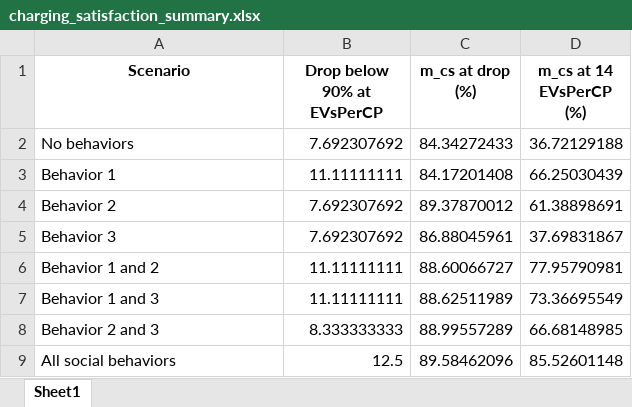
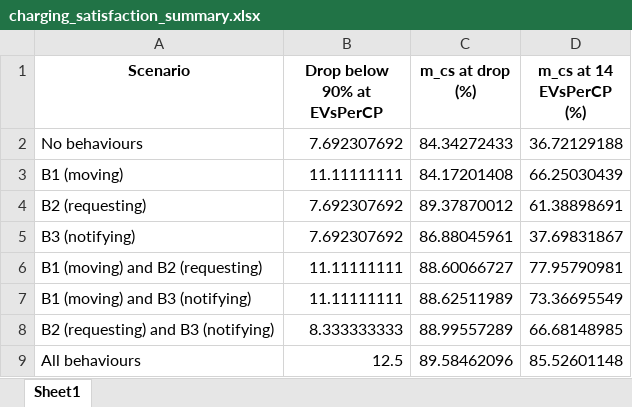
Before and after one commit to NEON-Research/social-charging-model, an Excel workbook: Social charging model/charging_satisfaction_summary.xlsx, sheet Sheet1, drawn as a sheet; values as stored, in another font and other column widths than the file's, no borders; the diff names each change by its address in the sheet, - before the commit and + after, or states it on an @@ line.

```diff
--- a/Social charging model/charging_satisfaction_summary.xlsx (sheet Sheet1)
+++ b/Social charging model/charging_satisfaction_summary.xlsx (sheet Sheet1)
-A2 (Scenario): No behaviors
+A2 (Scenario): No behaviours
-A3 (Scenario): Behavior 1
+A3 (Scenario): B1 (moving)
-A4 (Scenario): Behavior 2
+A4 (Scenario): B2 (requesting)
-A5 (Scenario): Behavior 3
+A5 (Scenario): B3 (notifying)
-A6 (Scenario): Behavior 1 and 2
+A6 (Scenario): B1 (moving) and B2 (requesting)
-A7 (Scenario): Behavior 1 and 3
+A7 (Scenario): B1 (moving) and B3 (notifying)
-A8 (Scenario): Behavior 2 and 3
+A8 (Scenario): B2 (requesting) and B3 (notifying)
-A9 (Scenario): All social behaviors
+A9 (Scenario): All behaviours
```
Also changed, not shown: 12 other files.
